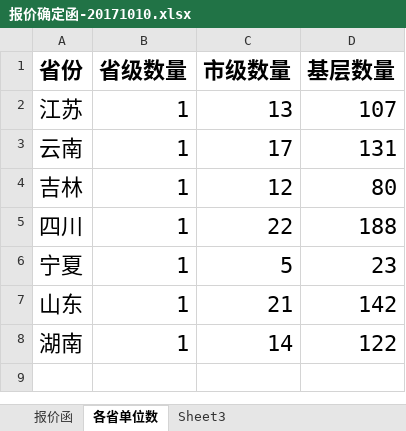
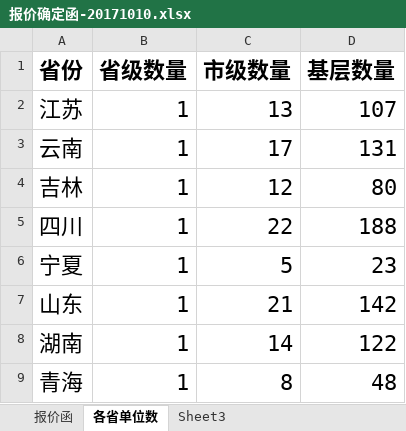
Before and after one commit to zongyuanL/Doc_LCKD_Equipment, an Excel workbook: 系统/法院系统/报价确定函-20171010.xlsx, sheet 各省单位数, drawn as a sheet; values as stored, in another font and other column widths than the file's, no borders; the diff names each change by its address in the sheet, - before the commit and + after, or states it on an @@ line.

```diff
--- a/系统/法院系统/报价确定函-20171010.xlsx (sheet 各省单位数)
+++ b/系统/法院系统/报价确定函-20171010.xlsx (sheet 各省单位数)
+row 9: 青海 | 1 | 8 | 48
```
Also changed, not shown: sheet 报价函, 系统/法院系统/司法行政综合管理系统标准报价表-宗元.xlsx, 31 other files.
